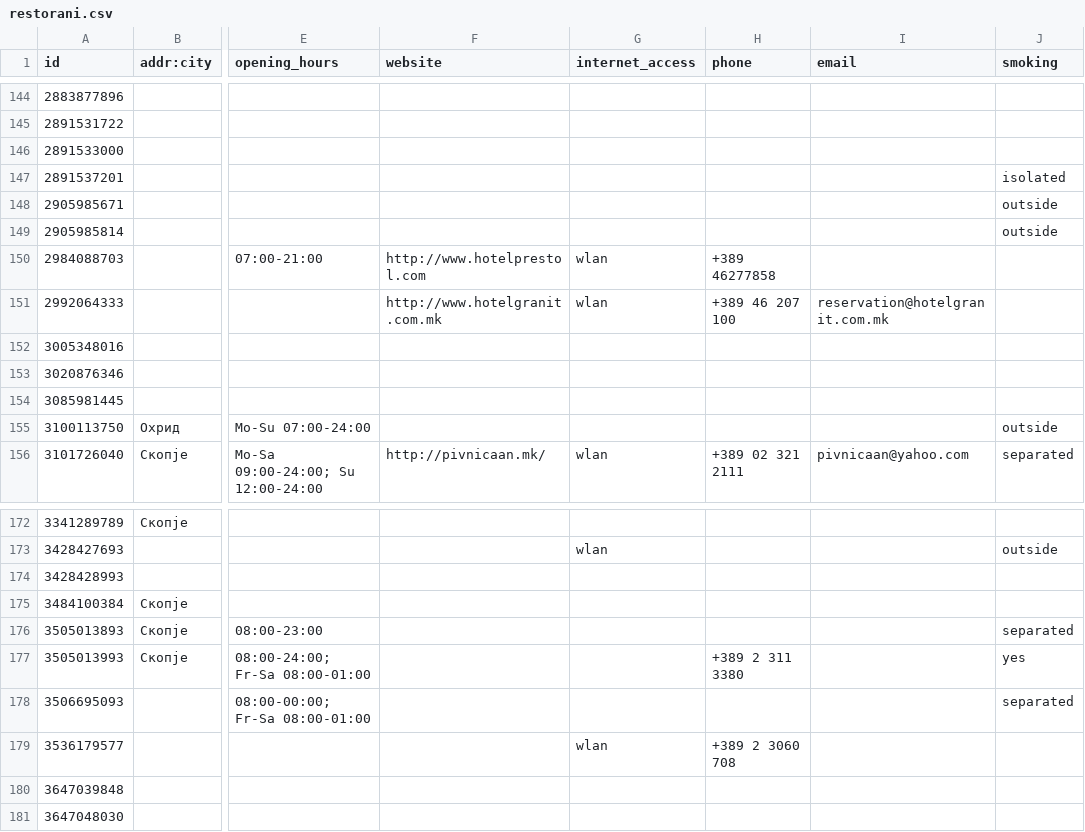
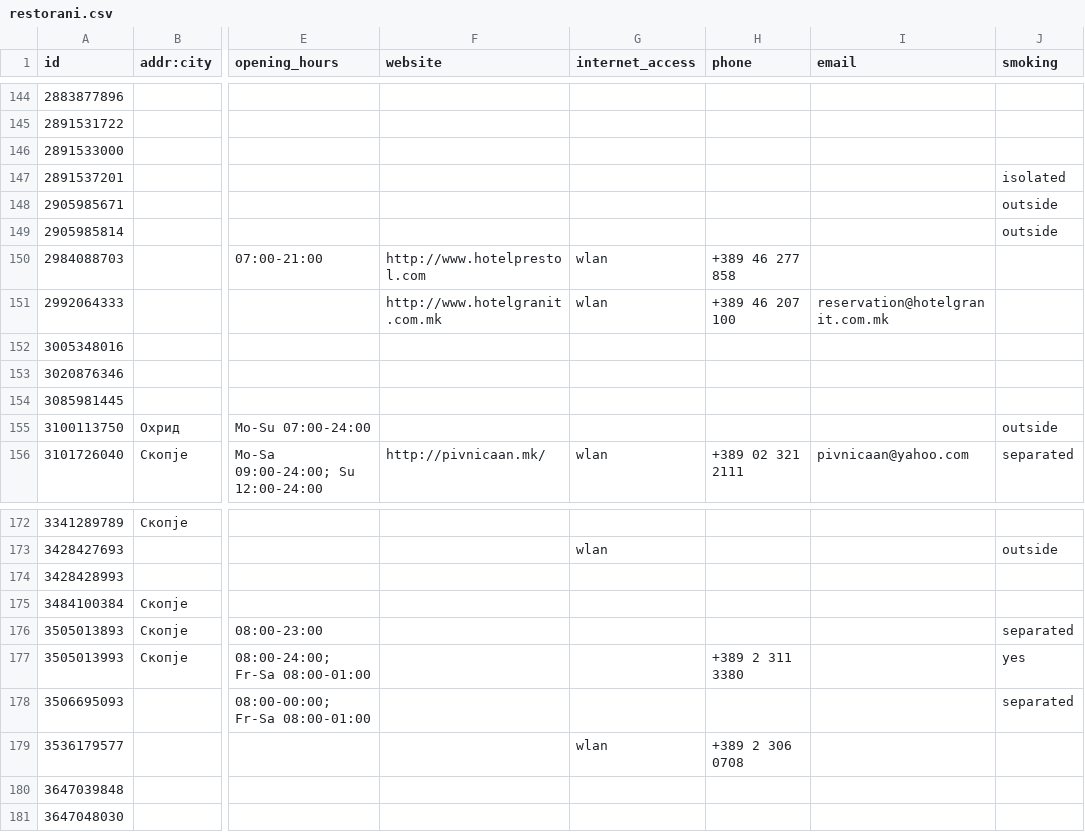
Before and after one commit to katerinapoposka/spring-restaurants, a CSV file: Domasna1/restorani.csv, drawn as a sheet; only a part is shown, gaps mark what is left out; the diff names each change by its address in the sheet, - before the commit and + after, or states it on an @@ line.

Commit message:
Update restorani.csv

```diff
--- a/Domasna1/restorani.csv
+++ b/Domasna1/restorani.csv
-H150 (phone): +389 46277858
+H150 (phone): +389 46 277 858
-H179 (phone): +389 2 3060 708
+H179 (phone): +389 2 306 0708
```
